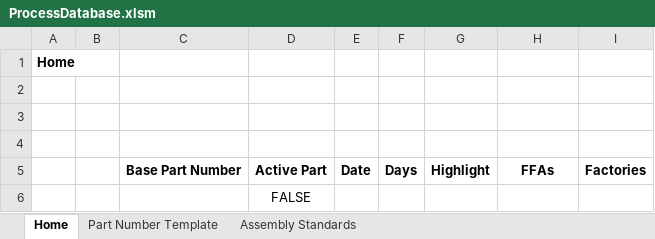
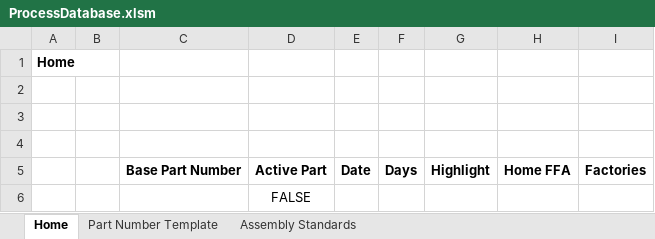
Before and after one commit to StevenStork/ProcDatabase, an Excel workbook: ProcessDatabase/ProcessDatabase.xlsm, sheet Home, drawn as a sheet; values as stored, in another font and other column widths than the file's, no borders; the diff names each change by its address in the sheet, - before the commit and + after, or states it on an @@ line.

```diff
--- a/ProcessDatabase/ProcessDatabase.xlsm (sheet Home)
+++ b/ProcessDatabase/ProcessDatabase.xlsm (sheet Home)
-H5: FFAs
+H5: Home FFA
```
Also changed, not shown: sheet Part Number Template, 9 other files.
